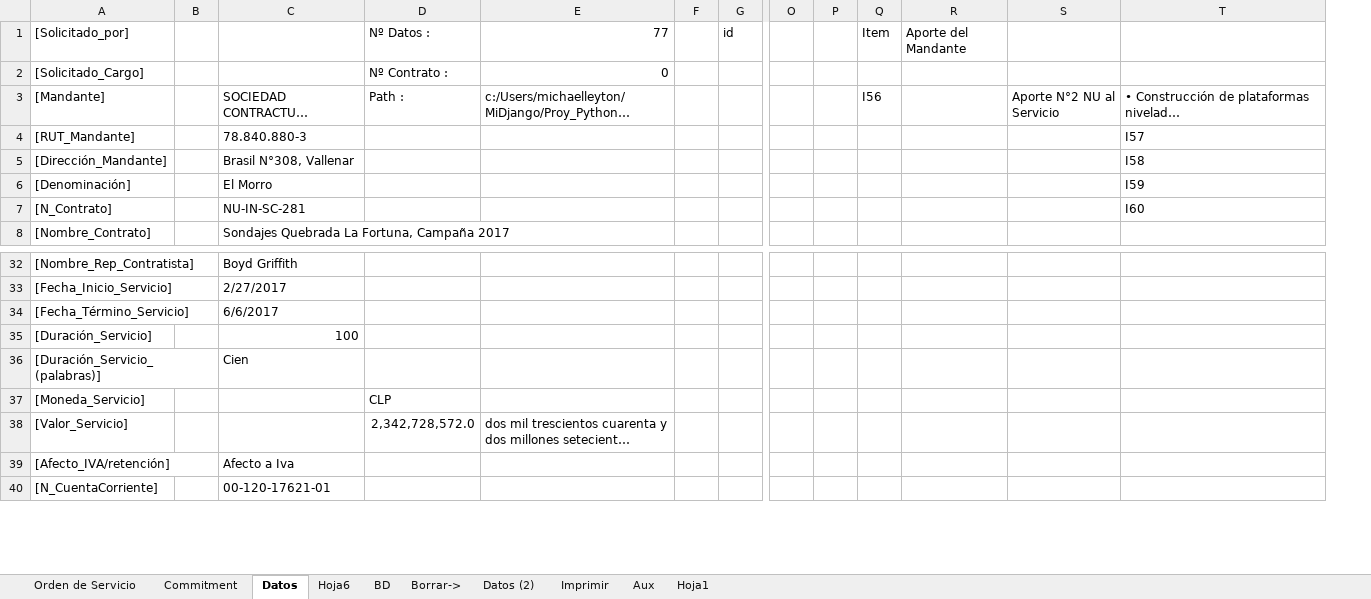
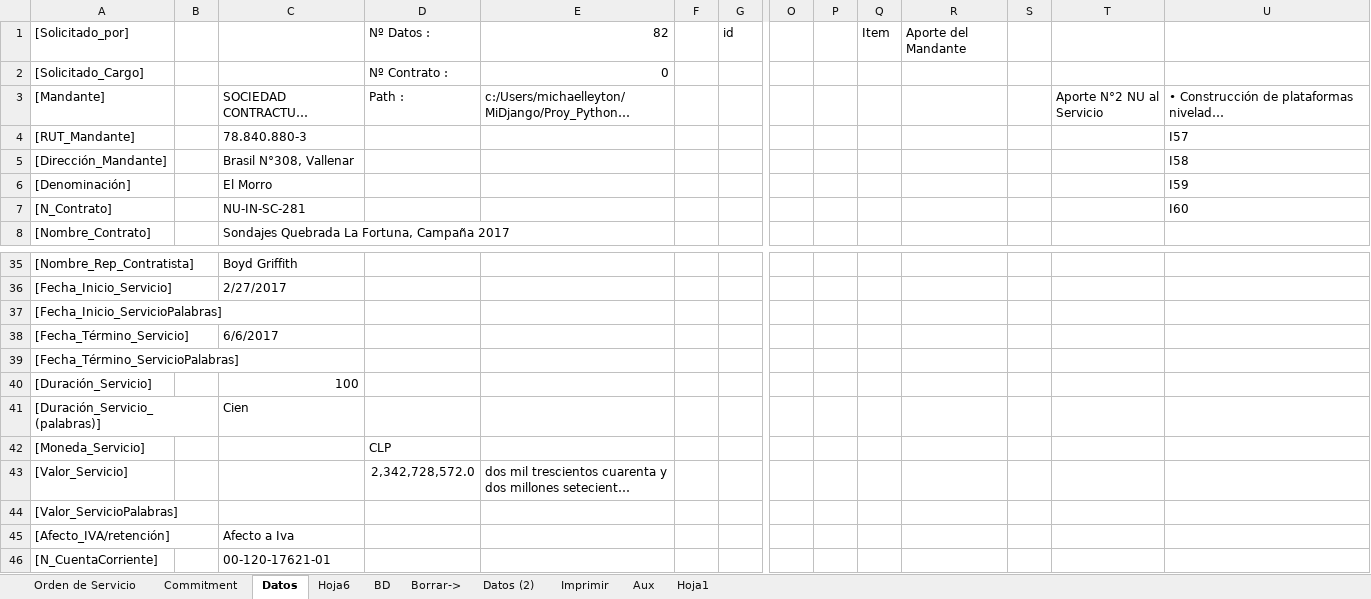
Before and after one commit to Ykharo/tutorial_P3_4, an Excel workbook: DatosOS_Cttos.xlsm, sheet Datos, drawn as a sheet; only a part is shown, gaps mark what is left out; long unchanged cells end in …; values as stored, in another font and other column widths than the file's, no cell formats; rows hold the shown columns only; the diff covers the shown part only; the diff names each change by its address in the sheet, - before the commit and + after, or states it on an @@ line.

```diff
--- a/DatosOS_Cttos.xlsm (sheet Datos)
+++ b/DatosOS_Cttos.xlsm (sheet Datos)
+column S, empty
-E1: 77
+E1: 82
-Q3: I56
+Q3: (empty)
+row 37: [Fecha_Inicio_ServicioPalabras]
+row 39: [Fecha_Término_ServicioPalabras]
+row 44: [Valor_ServicioPalabras]
```
Also changed, not shown: 6 added rows, 2 removed rows and 7 edited cells elsewhere in this sheet, sheet Orden de Servicio, cell formats, formulas that keep their value, charts or pictures, 14 other files.
